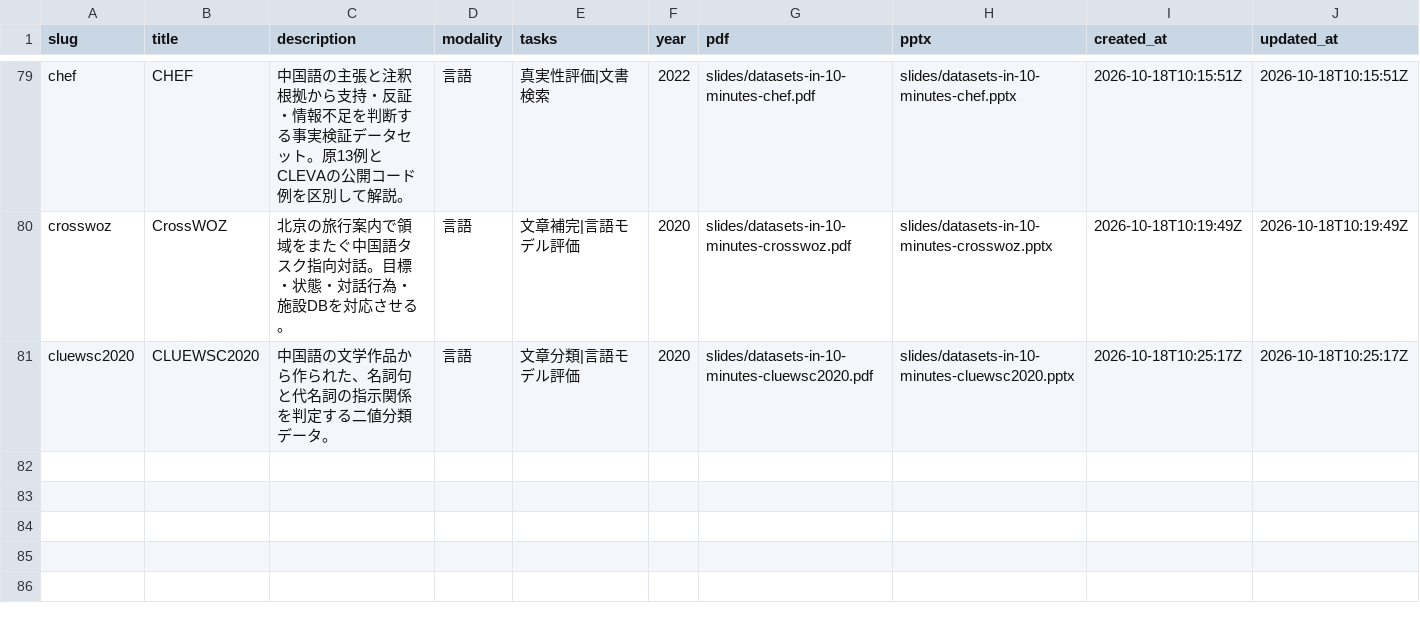
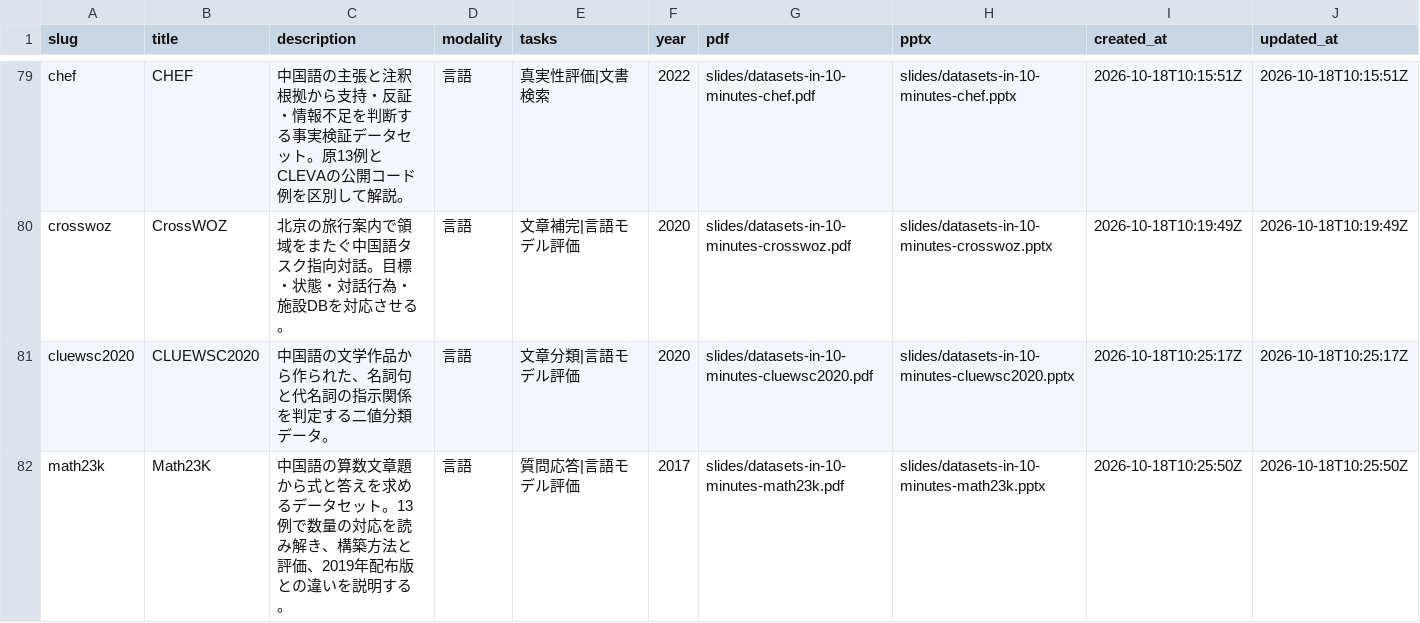
Before and after one commit to sasakiy84/datasets-in-10-minutes, a CSV file: site/datasets.csv, drawn as a sheet; only a part is shown, gaps mark what is left out.

Commit message:
Add independently reviewed Math23K arithmetic word problem slides

```diff
--- a/site/datasets.csv
+++ b/site/datasets.csv
@@ -81 +81,2 @@ crosswoz,CrossWOZ,北京の旅行案内で領域をまたぐ中国語タスク
 cluewsc2020,CLUEWSC2020,中国語の文学作品から作られた、名詞句と代名詞の指示関係を判定する二値分類データ。,言語,文章分類|言語モデル評価,2020,slides/datasets-in-10-minutes-cluewsc2020.pdf,slides/datasets-in-10-minutes-cluewsc2020.pptx,2026-10-18T10:25:17Z,2026-10-18T10:25:17Z
+math23k,Math23K,中国語の算数文章題から式と答えを求めるデータセット。13例で数量の対応を読み解き、構築方法と評価、2019年配布版との違いを説明する。,言語,質問応答|言語モデル評価,2017,slides/datasets-in-10-minutes-math23k.pdf,slides/datasets-in-10-minutes-math23k.pptx,2026-10-18T10:25:50Z,2026-10-18T10:25:50Z
```
Also changed, not shown: 28 other files.
